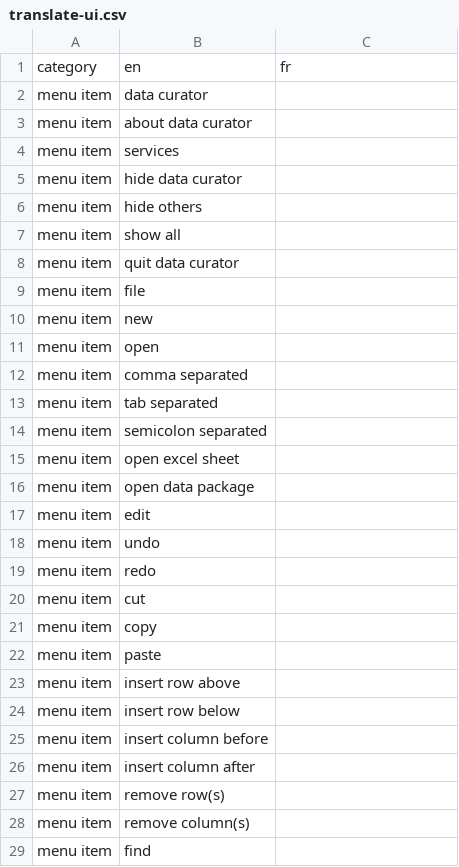
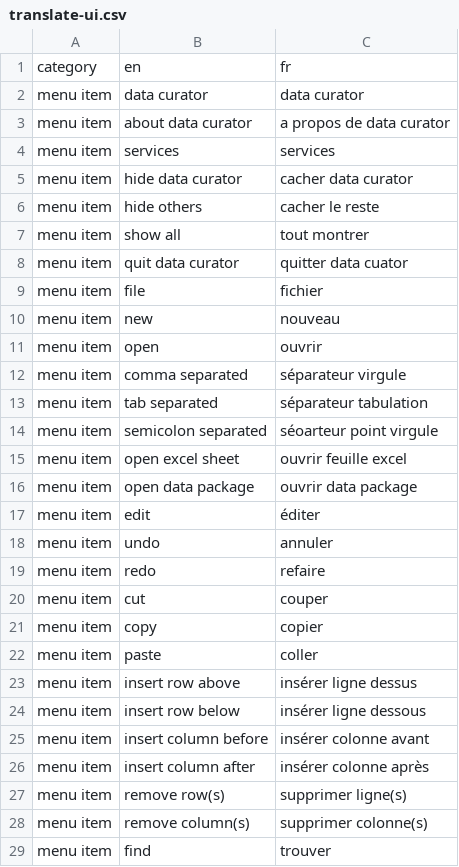
Before and after one commit to qcif/data-curator, a CSV file: translations/translate-ui.csv, drawn as a sheet; only a part is shown; the diff covers the shown part only.

Commit message:
20190304: First translation

```diff
--- a/translations/translate-ui.csv
+++ b/translations/translate-ui.csv
@@ -1,29 +1,29 @@
 category,en,fr
-menu item,data curator,
-menu item,about data curator,
-menu item,services,
-menu item,hide data curator,
-menu item,hide others,
-menu item,show all,
-menu item,quit data curator,
-menu item,file,
-menu item,new,
-menu item,open,
-menu item,comma separated,
-menu item,tab separated,
-menu item,semicolon separated,
-menu item,open excel sheet,
-menu item,open data package,
-menu item,edit,
-menu item,undo,
-menu item,redo,
-menu item,cut,
-menu item,copy,
-menu item,paste,
-menu item,insert row above,
-menu item,insert row below,
-menu item,insert column before,
-menu item,insert column after,
-menu item,remove row(s),
-menu item,remove column(s),
-menu item,find,
+menu item,data curator,data curator
+menu item,about data curator,a propos de data curator
+menu item,services,services
+menu item,hide data curator,cacher data curator
+menu item,hide others,cacher le reste
+menu item,show all,tout montrer
+menu item,quit data curator,quitter data cuator
+menu item,file,fichier
+menu item,new,nouveau
+menu item,open,ouvrir
+menu item,comma separated,séparateur virgule
+menu item,tab separated,séparateur tabulation
+menu item,semicolon separated,séoarteur point virgule
+menu item,open excel sheet,ouvrir feuille excel
+menu item,open data package,ouvrir data package
+menu item,edit,éditer
+menu item,undo,annuler
+menu item,redo,refaire
+menu item,cut,couper
+menu item,copy,copier
+menu item,paste,coller
+menu item,insert row above,insérer ligne dessus
+menu item,insert row below,insérer ligne dessous
+menu item,insert column before,insérer colonne avant
+menu item,insert column after,insérer colonne après
+menu item,remove row(s),supprimer ligne(s)
+menu item,remove column(s),supprimer colonne(s)
+menu item,find,trouver
```
Also changed, not shown: 129 edited cells elsewhere in this file, translations/help-tags.csv.
